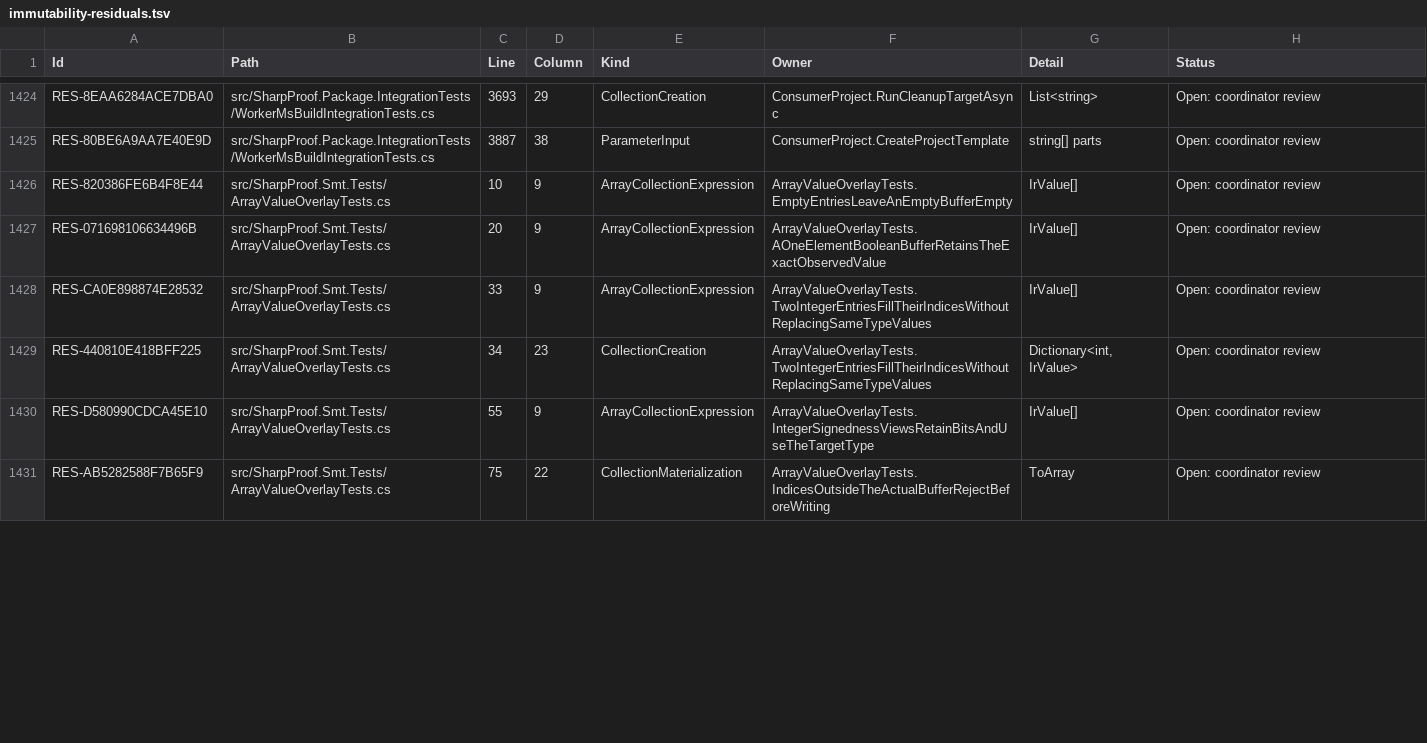
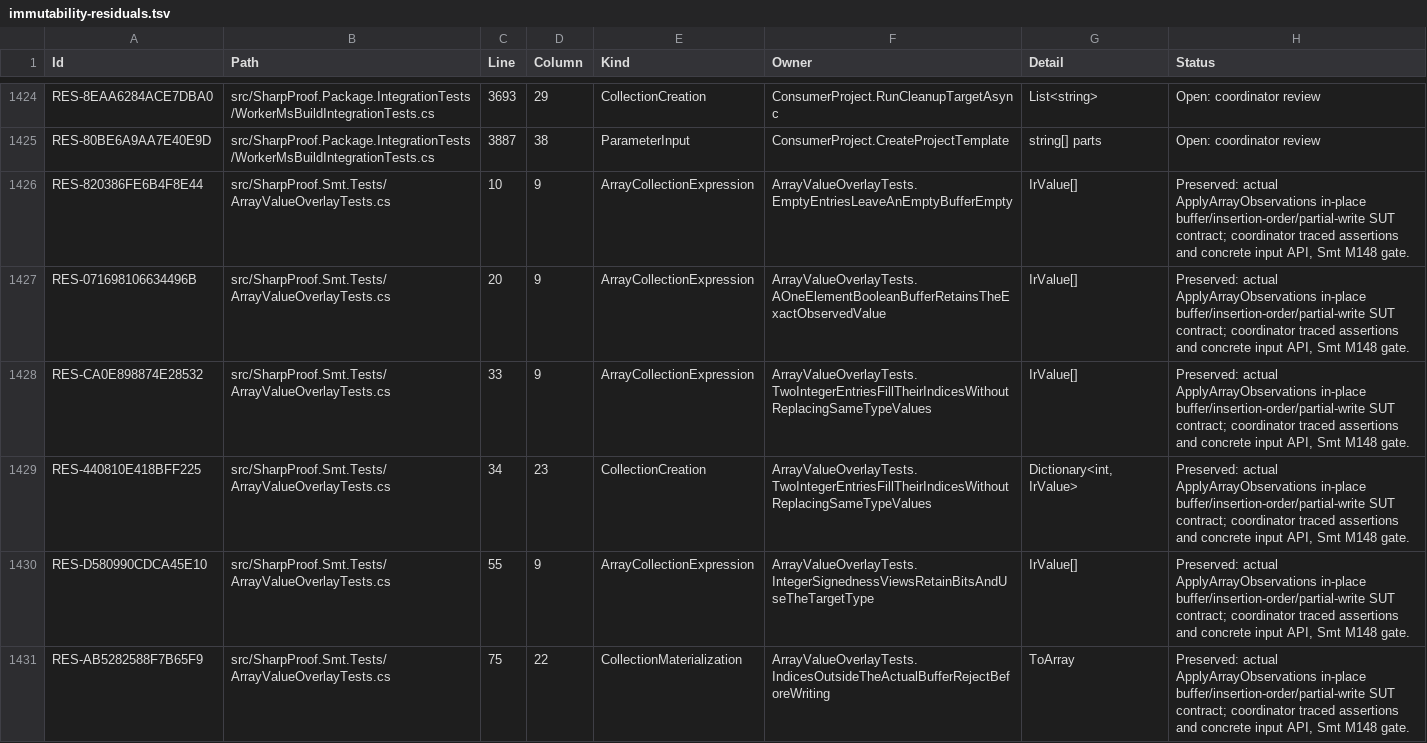
Before and after one commit to alexyorke/SharpProof, a TSV file: docs/immutability-residuals.tsv, drawn as a sheet; only a part is shown, gaps mark what is left out; the diff covers the shown part only.

Commit message:
Freeze Gates Git blobs and remove avoidable byte copies

```diff
--- a/docs/immutability-residuals.tsv
+++ b/docs/immutability-residuals.tsv
@@ -1425,7 +1425,7 @@ RES-8EAA6284ACE7DBA0	src/SharpProof.Package.IntegrationTests/WorkerMsBuildIntegr
 RES-80BE6A9AA7E40E9D	src/SharpProof.Package.IntegrationTests/WorkerMsBuildIntegrationTests.cs	3887	38	ParameterInput	ConsumerProject.CreateProjectTemplate	string[] parts	Open: coordinator review
-RES-820386FE6B4F8E44	src/SharpProof.Smt.Tests/ArrayValueOverlayTests.cs	10	9	ArrayCollectionExpression	ArrayValueOverlayTests.EmptyEntriesLeaveAnEmptyBufferEmpty	IrValue[]	Open: coordinator review
-RES-071698106634496B	src/SharpProof.Smt.Tests/ArrayValueOverlayTests.cs	20	9	ArrayCollectionExpression	ArrayValueOverlayTests.AOneElementBooleanBufferRetainsTheExactObservedValue	IrValue[]	Open: coordinator review
-RES-CA0E898874E28532	src/SharpProof.Smt.Tests/ArrayValueOverlayTests.cs	33	9	ArrayCollectionExpression	ArrayValueOverlayTests.TwoIntegerEntriesFillTheirIndicesWithoutReplacingSameTypeValues	IrValue[]	Open: coordinator review
-RES-440810E418BFF225	src/SharpProof.Smt.Tests/ArrayValueOverlayTests.cs	34	23	CollectionCreation	ArrayValueOverlayTests.TwoIntegerEntriesFillTheirIndicesWithoutReplacingSameTypeValues	Dictionary<int, IrValue>	Open: coordinator review
-RES-D580990CDCA45E10	src/SharpProof.Smt.Tests/ArrayValueOverlayTests.cs	55	9	ArrayCollectionExpression	ArrayValueOverlayTests.IntegerSignednessViewsRetainBitsAndUseTheTargetType	IrValue[]	Open: coordinator review
-RES-AB5282588F7B65F9	src/SharpProof.Smt.Tests/ArrayValueOverlayTests.cs	75	22	CollectionMaterialization	ArrayValueOverlayTests.IndicesOutsideTheActualBufferRejectBeforeWriting	ToArray	Open: coordinator review
+RES-820386FE6B4F8E44	src/SharpProof.Smt.Tests/ArrayValueOverlayTests.cs	10	9	ArrayCollectionExpression	ArrayValueOverlayTests.EmptyEntriesLeaveAnEmptyBufferEmpty	IrValue[]	Preserved: actual ApplyArrayObservations in-place buffer/insertion-order/partial-write SUT contract; coordinator traced assertions and concrete input API, Smt M148 gate.
+RES-071698106634496B	src/SharpProof.Smt.Tests/ArrayValueOverlayTests.cs	20	9	ArrayCollectionExpression	ArrayValueOverlayTests.AOneElementBooleanBufferRetainsTheExactObservedValue	IrValue[]	Preserved: actual ApplyArrayObservations in-place buffer/insertion-order/partial-write SUT contract; coordinator traced assertions and concrete input API, Smt M148 gate.
+RES-CA0E898874E28532	src/SharpProof.Smt.Tests/ArrayValueOverlayTests.cs	33	9	ArrayCollectionExpression	ArrayValueOverlayTests.TwoIntegerEntriesFillTheirIndicesWithoutReplacingSameTypeValues	IrValue[]	Preserved: actual ApplyArrayObservations in-place buffer/insertion-order/partial-write SUT contract; coordinator traced assertions and concrete input API, Smt M148 gate.
+RES-440810E418BFF225	src/SharpProof.Smt.Tests/ArrayValueOverlayTests.cs	34	23	CollectionCreation	ArrayValueOverlayTests.TwoIntegerEntriesFillTheirIndicesWithoutReplacingSameTypeValues	Dictionary<int, IrValue>	Preserved: actual ApplyArrayObservations in-place buffer/insertion-order/partial-write SUT contract; coordinator traced assertions and concrete input API, Smt M148 gate.
+RES-D580990CDCA45E10	src/SharpProof.Smt.Tests/ArrayValueOverlayTests.cs	55	9	ArrayCollectionExpression	ArrayValueOverlayTests.IntegerSignednessViewsRetainBitsAndUseTheTargetType	IrValue[]	Preserved: actual ApplyArrayObservations in-place buffer/insertion-order/partial-write SUT contract; coordinator traced assertions and concrete input API, Smt M148 gate.
+RES-AB5282588F7B65F9	src/SharpProof.Smt.Tests/ArrayValueOverlayTests.cs	75	22	CollectionMaterialization	ArrayValueOverlayTests.IndicesOutsideTheActualBufferRejectBeforeWriting	ToArray	Preserved: actual ApplyArrayObservations in-place buffer/insertion-order/partial-write SUT contract; coordinator traced assertions and concrete input API, Smt M148 gate.
```
Also changed, not shown: 17 edited cells elsewhere in this file, 5 other files.
